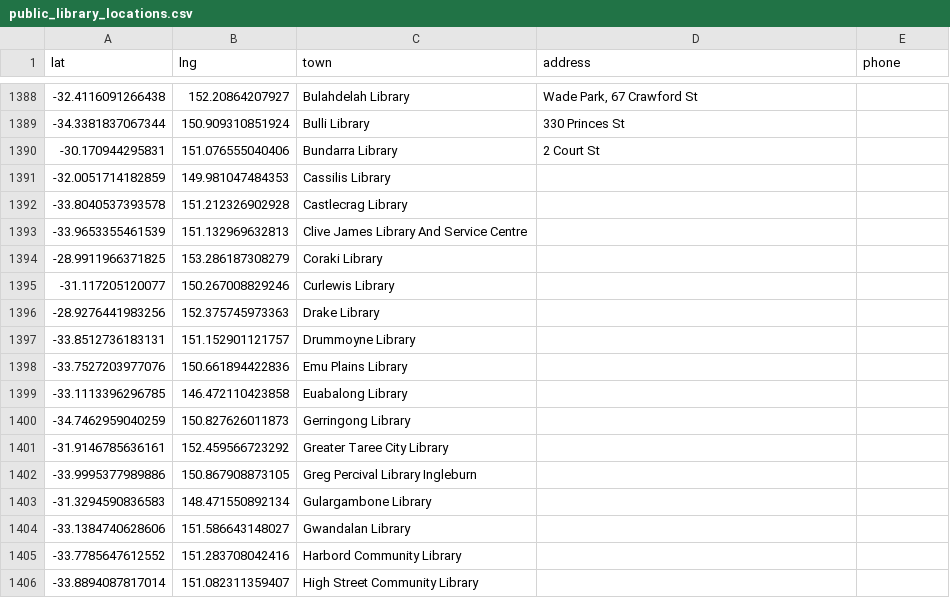
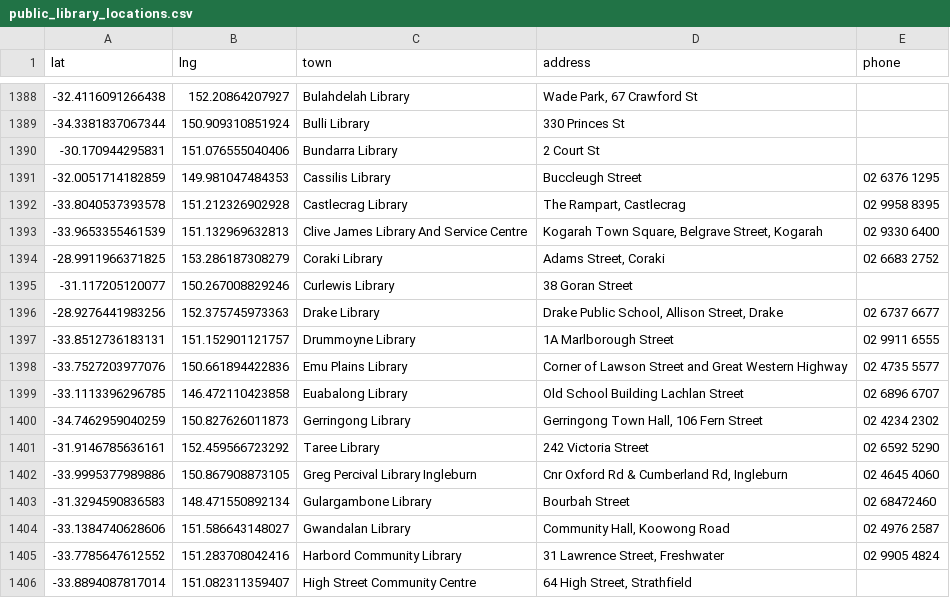
Before and after one commit to hughrun/public_library_map, a CSV file: website/data/public_library_locations.csv, drawn as a sheet; only a part is shown, gaps mark what is left out; the diff covers the shown part only.

Commit message:
add missing addresses

```diff
--- a/website/data/public_library_locations.csv
+++ b/website/data/public_library_locations.csv
@@ -1390,17 +1390,17 @@ lat,lng,town,address,phone
 -30.170944295831,151.076555040406,Bundarra Library,2 Court St,
--32.0051714182859,149.981047484353,Cassilis Library,,
--33.8040537393578,151.212326902928,Castlecrag Library,,
--33.9653355461539,151.132969632813,Clive James Library And Service Centre,,
--28.9911966371825,153.286187308279,Coraki Library,,
--31.117205120077,150.267008829246,Curlewis Library,,
--28.9276441983256,152.375745973363,Drake Library,,
--33.8512736183131,151.152901121757,Drummoyne Library,,
--33.7527203977076,150.661894422836,Emu Plains Library,,
--33.1113396296785,146.472110423858,Euabalong Library,,
--34.7462959040259,150.827626011873,Gerringong Library,,
--31.9146785636161,152.459566723292,Greater Taree City Library,,
--33.9995377989886,150.867908873105,Greg Percival Library Ingleburn,,
--31.3294590836583,148.471550892134,Gulargambone Library,,
--33.1384740628606,151.586643148027,Gwandalan Library,,
--33.7785647612552,151.283708042416,Harbord Community Library,,
--33.8894087817014,151.082311359407,High Street Community Library,,
+-32.0051714182859,149.981047484353,Cassilis Library,Buccleugh Street,02 6376 1295
+-33.8040537393578,151.212326902928,Castlecrag Library,"The Rampart, Castlecrag",02 9958 8395
+-33.9653355461539,151.132969632813,Clive James Library And Service Centre,"Kogarah Town Square, Belgrave Street, Kogarah",02 9330 6400
+-28.9911966371825,153.286187308279,Coraki Library,"Adams Street, Coraki",02 6683 2752
+-31.117205120077,150.267008829246,Curlewis Library,38 Goran Street,
+-28.9276441983256,152.375745973363,Drake Library,"Drake Public School, Allison Street, Drake",02 6737 6677
+-33.8512736183131,151.152901121757,Drummoyne Library,1A Marlborough Street,02 9911 6555
+-33.7527203977076,150.661894422836,Emu Plains Library,Corner of Lawson Street and Great Western Highway,02 4735 5577
+-33.1113396296785,146.472110423858,Euabalong Library,Old School Building Lachlan Street,02 6896 6707
+-34.7462959040259,150.827626011873,Gerringong Library,"Gerringong Town Hall, 106 Fern Street",02 4234 2302
+-31.9146785636161,152.459566723292,Taree Library,242 Victoria Street,02 6592 5290
+-33.9995377989886,150.867908873105,Greg Percival Library Ingleburn,"Cnr Oxford Rd & Cumberland Rd, Ingleburn ",02 4645 4060
+-31.3294590836583,148.471550892134,Gulargambone Library,Bourbah Street,02 68472460
+-33.1384740628606,151.586643148027,Gwandalan Library,"Community Hall, Koowong Road",02  4976 2587
+-33.7785647612552,151.283708042416,Harbord Community Library,"31 Lawrence Street, Freshwater",02 9905 4824
+-33.8894087817014,151.082311359407,High Street Community Centre,"64 High Street, Strathfield",
```
Also changed, not shown: 2 added rows, 2 removed rows and 56 edited cells elsewhere in this file.
